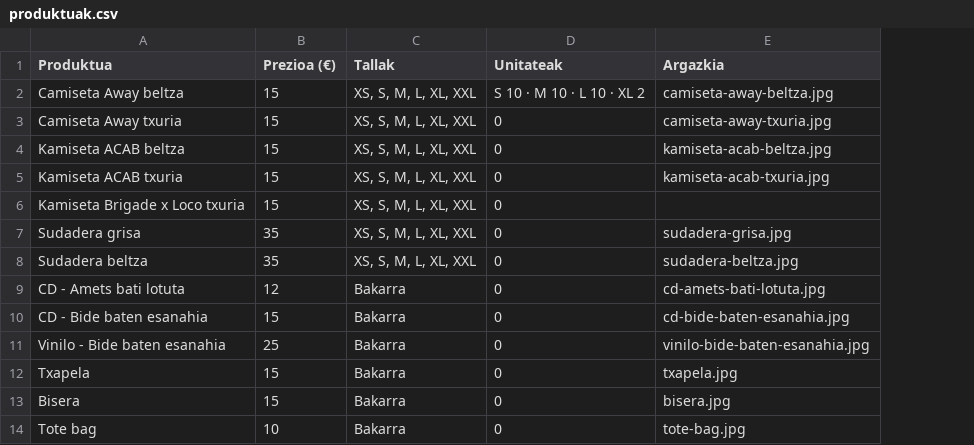
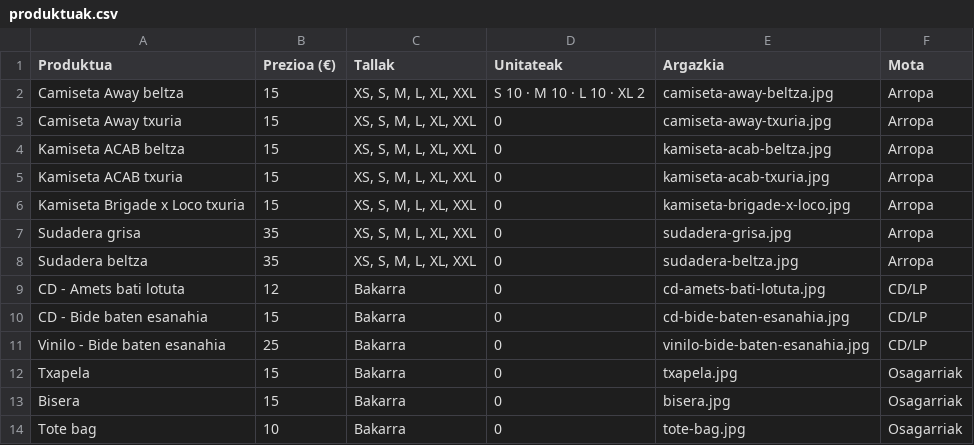
Before and after one commit to otopons/brigadeloco-app, a CSV file: produktuak.csv, drawn as a sheet; the diff names each change by its address in the sheet, - before the commit and + after, or states it on an @@ line.

Commit message:
App publicada desde BrigadeLoco (a094513)

```diff
--- a/produktuak.csv
+++ b/produktuak.csv
+column F (Mota), rows 2-14: Arropa | Arropa | Arropa | Arropa | Arropa | Arropa | Arropa | CD/LP | CD/LP | CD/LP | Osagarriak | Osagarriak | Osagarriak
-E6 (Argazkia): (empty)
+E6 (Argazkia): kamiseta-brigade-x-loco.jpg
```
Also changed, not shown: 7 other files.
